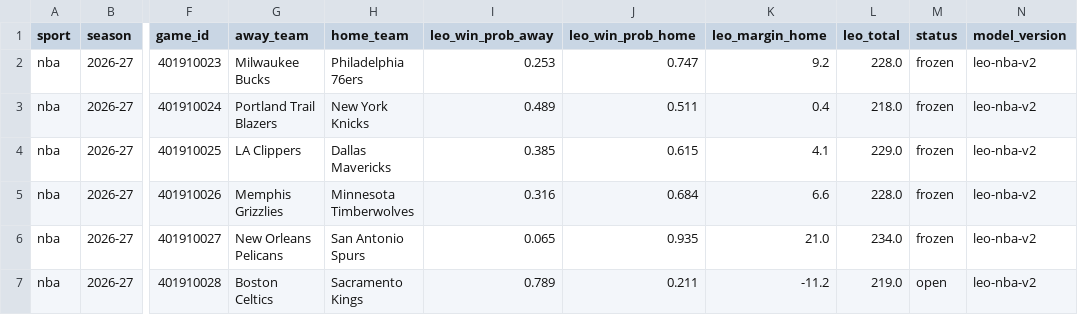
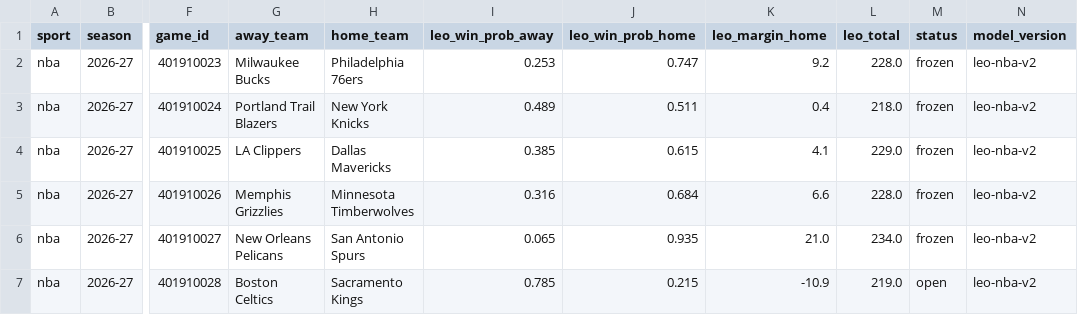
Before and after one commit to flychico/lydiaslab, a CSV file: data/predictions/nba.csv, drawn as a sheet; only a part is shown, gaps mark what is left out; the diff names each change by its address in the sheet, - before the commit and + after, or states it on an @@ line.

```diff
--- a/data/predictions/nba.csv
+++ b/data/predictions/nba.csv
-I7 (leo_win_prob_away): 0.789
+I7 (leo_win_prob_away): 0.785
-J7 (leo_win_prob_home): 0.211
+J7 (leo_win_prob_home): 0.215
-K7 (leo_margin_home): -11.2
+K7 (leo_margin_home): -10.9
```
Also changed, not shown: data/nba/prediction-history.csv, data/predictions/nba/2026-11-21.csv, 14 other files.
